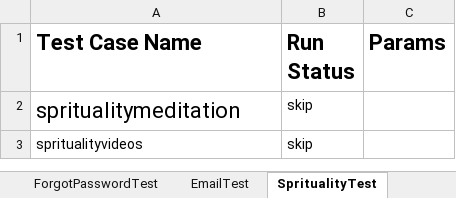
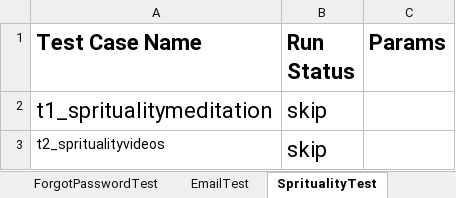
Before and after one commit to vibhor954/carepro, an Excel workbook: src/main/resources/testdata.xlsx, sheet SpritualityTest, drawn as a sheet; values as stored, in another font and other column widths than the file's, no borders; the diff names each change by its address in the sheet, - before the commit and + after, or states it on an @@ line.

Commit message:
Fixed Email test cases issues

```diff
--- a/src/main/resources/testdata.xlsx (sheet SpritualityTest)
+++ b/src/main/resources/testdata.xlsx (sheet SpritualityTest)
-A2 (Test Case Name): spritualitymeditation
+A2 (Test Case Name): t1_spritualitymeditation
@@ B2:B3 text size: larger @@
-A3 (Test Case Name): spritualityvideos
+A3 (Test Case Name): t2_spritualityvideos
```
Also changed, not shown: sheet MedicineScheduleTest, sheet EmailTest, sheet NoteTest, sheet SocialTest, sheet LoginTest, sheet ReminderTest, 2 more sheets, 13 other files.
